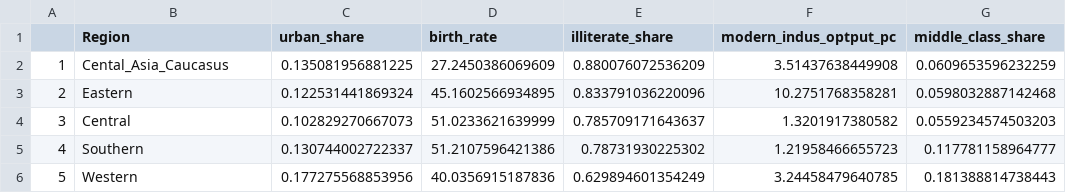
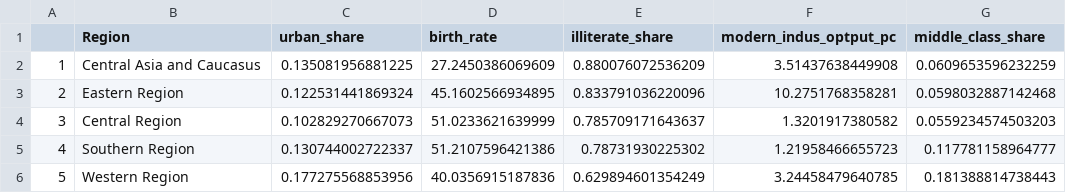
Before and after one commit to kdoyle39/Econ-2020-Final-Project, a CSV file: Output/average_by_region.csv, drawn as a sheet; only a part is shown; the diff names each change by its address in the sheet, - before the commit and + after, or states it on an @@ line.

```diff
--- a/Output/average_by_region.csv
+++ b/Output/average_by_region.csv
-B2 (Region): Cental_Asia_Caucasus
+B2 (Region): Central Asia and Caucasus
-B3 (Region): Eastern
+B3 (Region): Eastern Region
-B4 (Region): Central
+B4 (Region): Central Region
-B5 (Region): Southern
+B5 (Region): Southern Region
-B6 (Region): Western
+B6 (Region): Western Region
```
Also changed, not shown: 21 other files.
